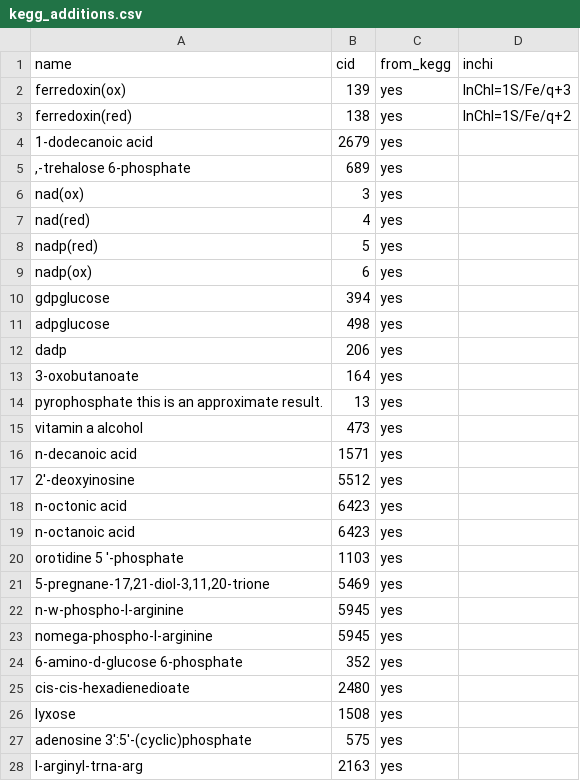
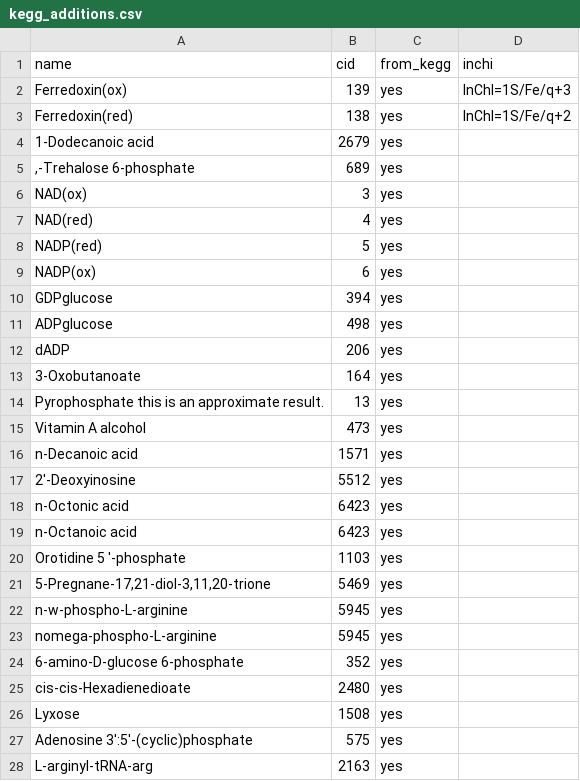
Before and after one commit to eladnoor/milo-lab, a CSV file: trunk/data/kegg/kegg_additions.csv, drawn as a sheet; only a part is shown; the diff covers the shown part only.

```diff
--- a/trunk/data/kegg/kegg_additions.csv
+++ b/trunk/data/kegg/kegg_additions.csv
@@ -1,28 +1,28 @@
 "name","cid","from_kegg","inchi"
-"ferredoxin(ox)","139","yes","InChI=1S/Fe/q+3"
-"ferredoxin(red)","138","yes","InChI=1S/Fe/q+2"
-"1-dodecanoic acid","2679","yes",
-",-trehalose 6-phosphate","689","yes",
-"nad(ox)","3","yes",
-"nad(red)","4","yes",
-"nadp(red)","5","yes",
-"nadp(ox)","6","yes",
-"gdpglucose","394","yes",
-"adpglucose","498","yes",
-"dadp","206","yes",
-"3-oxobutanoate","164","yes",
-"pyrophosphate  this is an approximate result.","13","yes",
-"vitamin a alcohol","473","yes",
-"n-decanoic acid","1571","yes",
-"2'-deoxyinosine","5512","yes",
-"n-octonic acid","6423","yes",
-"n-octanoic acid","6423","yes",
-"orotidine 5 '-phosphate","1103","yes",
-"5-pregnane-17,21-diol-3,11,20-trione","5469","yes",
-"n-w-phospho-l-arginine","5945","yes",
-"nomega-phospho-l-arginine","5945","yes",
-"6-amino-d-glucose 6-phosphate","352","yes",
-"cis-cis-hexadienedioate","2480","yes",
-"lyxose","1508","yes",
-"adenosine 3':5'-(cyclic)phosphate","575","yes",
-"l-arginyl-trna-arg","2163","yes",
+"Ferredoxin(ox)","139","yes","InChI=1S/Fe/q+3"
+"Ferredoxin(red)","138","yes","InChI=1S/Fe/q+2"
+"1-Dodecanoic acid","2679","yes",
+",-Trehalose 6-phosphate","689","yes",
+"NAD(ox)","3","yes",
+"NAD(red)","4","yes",
+"NADP(red)","5","yes",
+"NADP(ox)","6","yes",
+"GDPglucose","394","yes",
+"ADPglucose","498","yes",
+"dADP","206","yes",
+"3-Oxobutanoate","164","yes",
+"Pyrophosphate  this is an approximate result.","13","yes",
+"Vitamin A alcohol","473","yes",
+"n-Decanoic acid","1571","yes",
+"2'-Deoxyinosine","5512","yes",
+"n-Octonic acid","6423","yes",
+"n-Octanoic acid","6423","yes",
+"Orotidine 5 '-phosphate","1103","yes",
+"5-Pregnane-17,21-diol-3,11,20-trione","5469","yes",
+"n-w-phospho-L-arginine","5945","yes",
+"nomega-phospho-L-arginine","5945","yes",
+"6-amino-D-glucose 6-phosphate","352","yes",
+"cis-cis-Hexadienedioate","2480","yes",
+"Lyxose","1508","yes",
+"Adenosine 3':5'-(cyclic)phosphate","575","yes",
+"L-arginyl-tRNA-arg","2163","yes",
```
Also changed, not shown: 5 added rows and 113 edited cells elsewhere in this file, 6 other files.
